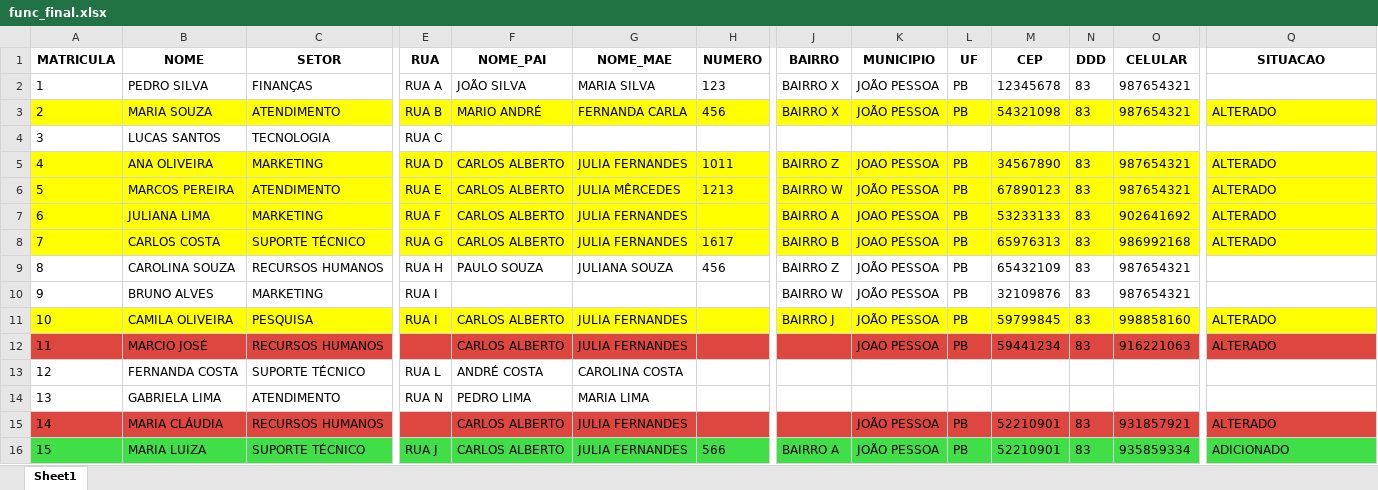
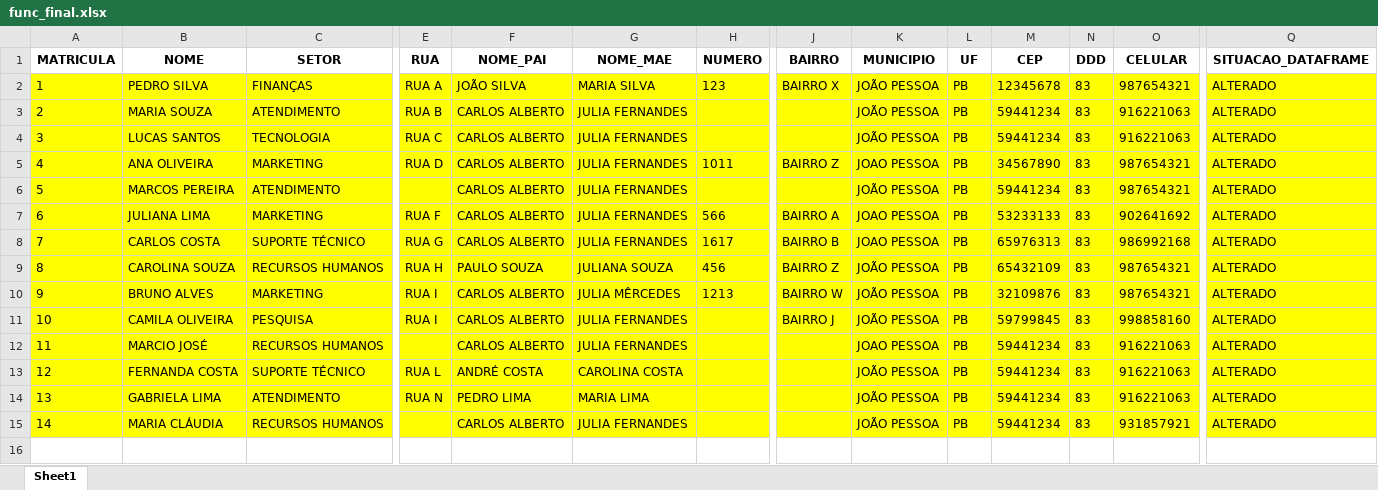
Before and after one commit to HanielCostaDaSilva/AutoJoin, an Excel workbook: data/func_final.xlsx, sheet Sheet1, drawn as a sheet; only a part is shown, gaps mark what is left out; values as stored, in another font and other column widths than the file's, no borders; rows hold the shown columns only; the diff covers the shown part only; the diff names each change by its address in the sheet, - before the commit and + after, or states it on an @@ line.

```diff
--- a/data/func_final.xlsx (sheet Sheet1)
+++ b/data/func_final.xlsx (sheet Sheet1)
-Q1: SITUACAO
+Q1: SITUACAO_DATAFRAME
-A2:Q2 fill: none
+A2:Q2 fill: #FFFF00
-Q2 (SITUACAO_DATAFRAME): (empty)
+Q2 (SITUACAO_DATAFRAME): ALTERADO
-F3 (NOME_PAI): MARIO ANDRÉ
+F3 (NOME_PAI): CARLOS ALBERTO
-G3 (NOME_MAE): FERNANDA CARLA
+G3 (NOME_MAE): JULIA FERNANDES
-H3 (NUMERO): 456
+H3 (NUMERO): (empty)
-J3 (BAIRRO): BAIRRO X
+J3 (BAIRRO): (empty)
-M3 (CEP): 54321098
+M3 (CEP): 59441234
-O3 (CELULAR): 987654321
+O3 (CELULAR): 916221063
-A4:Q4 fill: none
+A4:Q4 fill: #FFFF00
-F4 (NOME_PAI): (empty)
+F4 (NOME_PAI): CARLOS ALBERTO
-G4 (NOME_MAE): (empty)
+G4 (NOME_MAE): JULIA FERNANDES
-K4 (MUNICIPIO): (empty)
+K4 (MUNICIPIO): JOÃO PESSOA
-L4 (UF): (empty)
+L4 (UF): PB
-M4 (CEP): (empty)
+M4 (CEP): 59441234
-N4 (DDD): (empty)
+N4 (DDD): 83
-O4 (CELULAR): (empty)
+O4 (CELULAR): 916221063
-Q4 (SITUACAO_DATAFRAME): (empty)
+Q4 (SITUACAO_DATAFRAME): ALTERADO
-E6 (RUA): RUA E
+E6 (RUA): (empty)
-G6 (NOME_MAE): JULIA MÊRCEDES
+G6 (NOME_MAE): JULIA FERNANDES
-H6 (NUMERO): 1213
+H6 (NUMERO): (empty)
-J6 (BAIRRO): BAIRRO W
+J6 (BAIRRO): (empty)
-M6 (CEP): 67890123
+M6 (CEP): 59441234
-H7 (NUMERO): (empty)
+H7 (NUMERO): 566
-A9:Q10 fill: none
+A9:Q10 fill: #FFFF00
-Q9:Q10 (SITUACAO_DATAFRAME): (empty)
+Q9:Q10 (SITUACAO_DATAFRAME): ALTERADO
-F10 (NOME_PAI): (empty)
+F10 (NOME_PAI): CARLOS ALBERTO
-G10 (NOME_MAE): (empty)
+G10 (NOME_MAE): JULIA MÊRCEDES
-H10 (NUMERO): (empty)
+H10 (NUMERO): 1213
-A12:Q12 fill: #DE4740
+A12:Q12 fill: #FFFF00
-A13:Q14 fill: none
+A13:Q14 fill: #FFFF00
-K13:K14 (MUNICIPIO): (empty)
+K13:K14 (MUNICIPIO): JOÃO PESSOA
-L13:L14 (UF): (empty)
+L13:L14 (UF): PB
-M13:M14 (CEP): (empty)
+M13:M14 (CEP): 59441234
-N13:N14 (DDD): (empty)
+N13:N14 (DDD): 83
-O13:O14 (CELULAR): (empty)
+O13:O14 (CELULAR): 916221063
-Q13:Q14 (SITUACAO_DATAFRAME): (empty)
+Q13:Q14 (SITUACAO_DATAFRAME): ALTERADO
-A15:Q15 fill: #DE4740
+A15:Q15 fill: #FFFF00
-M15 (CEP): 52210901
+M15 (CEP): 59441234
-row 16: 15 | MARIA LUIZA | SUPORTE TÉCNICO | RUA J | CARLOS ALBERTO | JULIA FERNANDES | 566 | BAIRRO A | JOÃO PESSOA | PB | 52210901 | 83 | 935859334 | ADICIONADO
```
Also changed, not shown: cell formats elsewhere in this sheet, 1 other file.
